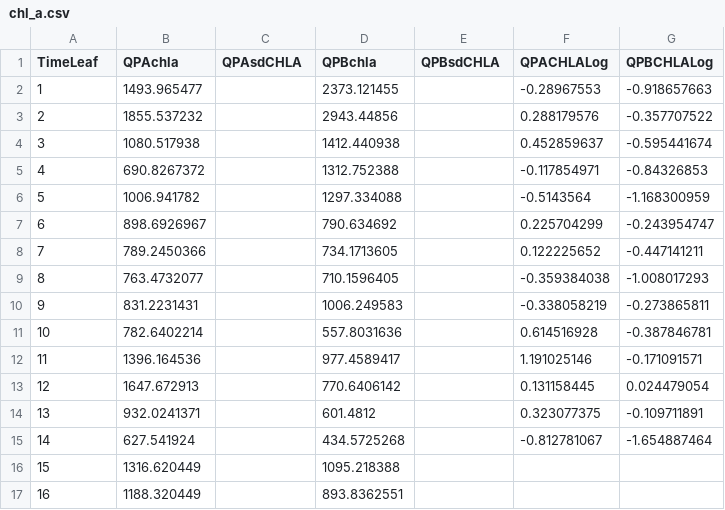
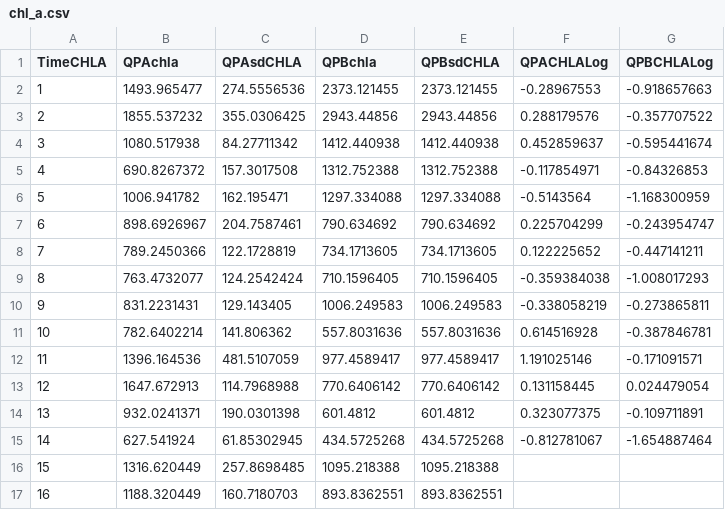
Before and after one commit to PEGutierrezF/StreamStability-IrMaria, a CSV file: chl_a.csv, drawn as a sheet; only a part is shown; the diff covers the shown part only; the diff names each change by its address in the sheet, - before the commit and + after, or states it on an @@ line.

Commit message:
CHLA

```diff
--- a/chl_a.csv
+++ b/chl_a.csv
@@ column A (TimeCHLA) renumbered in row 1 @@
-C2 (QPAsdCHLA): (empty)
+C2 (QPAsdCHLA): 274.5556536
-E2 (QPBsdCHLA): (empty)
+E2 (QPBsdCHLA): 2373.121455
-C3 (QPAsdCHLA): (empty)
+C3 (QPAsdCHLA): 355.0306425
-E3 (QPBsdCHLA): (empty)
+E3 (QPBsdCHLA): 2943.44856
-C4 (QPAsdCHLA): (empty)
+C4 (QPAsdCHLA): 84.27711342
-E4 (QPBsdCHLA): (empty)
+E4 (QPBsdCHLA): 1412.440938
-C5 (QPAsdCHLA): (empty)
+C5 (QPAsdCHLA): 157.3017508
-E5 (QPBsdCHLA): (empty)
+E5 (QPBsdCHLA): 1312.752388
-C6 (QPAsdCHLA): (empty)
+C6 (QPAsdCHLA): 162.195471
-E6 (QPBsdCHLA): (empty)
+E6 (QPBsdCHLA): 1297.334088
-C7 (QPAsdCHLA): (empty)
+C7 (QPAsdCHLA): 204.7587461
-E7 (QPBsdCHLA): (empty)
+E7 (QPBsdCHLA): 790.634692
-C8 (QPAsdCHLA): (empty)
+C8 (QPAsdCHLA): 122.1728819
-E8 (QPBsdCHLA): (empty)
+E8 (QPBsdCHLA): 734.1713605
-C9 (QPAsdCHLA): (empty)
+C9 (QPAsdCHLA): 124.2542424
-E9 (QPBsdCHLA): (empty)
+E9 (QPBsdCHLA): 710.1596405
-C10 (QPAsdCHLA): (empty)
+C10 (QPAsdCHLA): 129.143405
-E10 (QPBsdCHLA): (empty)
+E10 (QPBsdCHLA): 1006.249583
-C11 (QPAsdCHLA): (empty)
+C11 (QPAsdCHLA): 141.806362
-E11 (QPBsdCHLA): (empty)
+E11 (QPBsdCHLA): 557.8031636
-C12 (QPAsdCHLA): (empty)
+C12 (QPAsdCHLA): 481.5107059
-E12 (QPBsdCHLA): (empty)
+E12 (QPBsdCHLA): 977.4589417
-C13 (QPAsdCHLA): (empty)
+C13 (QPAsdCHLA): 114.7968988
-E13 (QPBsdCHLA): (empty)
+E13 (QPBsdCHLA): 770.6406142
-C14 (QPAsdCHLA): (empty)
+C14 (QPAsdCHLA): 190.0301398
-E14 (QPBsdCHLA): (empty)
+E14 (QPBsdCHLA): 601.4812
-C15 (QPAsdCHLA): (empty)
+C15 (QPAsdCHLA): 61.85302945
-E15 (QPBsdCHLA): (empty)
+E15 (QPBsdCHLA): 434.5725268
-C16 (QPAsdCHLA): (empty)
+C16 (QPAsdCHLA): 257.8698485
-E16 (QPBsdCHLA): (empty)
+E16 (QPBsdCHLA): 1095.218388
-C17 (QPAsdCHLA): (empty)
+C17 (QPAsdCHLA): 160.7180703
-E17 (QPBsdCHLA): (empty)
+E17 (QPBsdCHLA): 893.8362551
```
Also changed, not shown: 19 removed rows and 12 edited cells elsewhere in this file.
